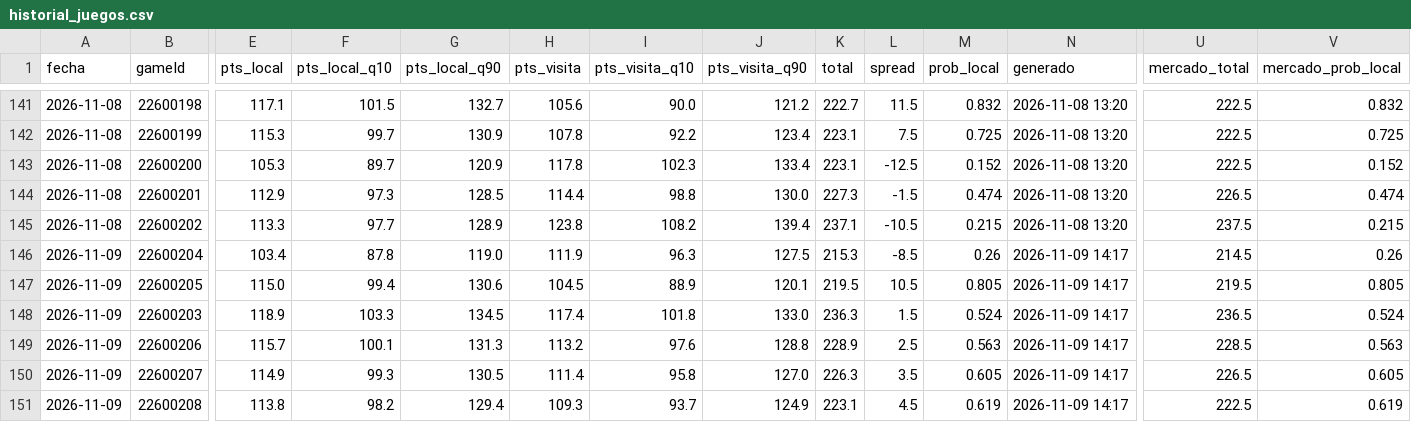
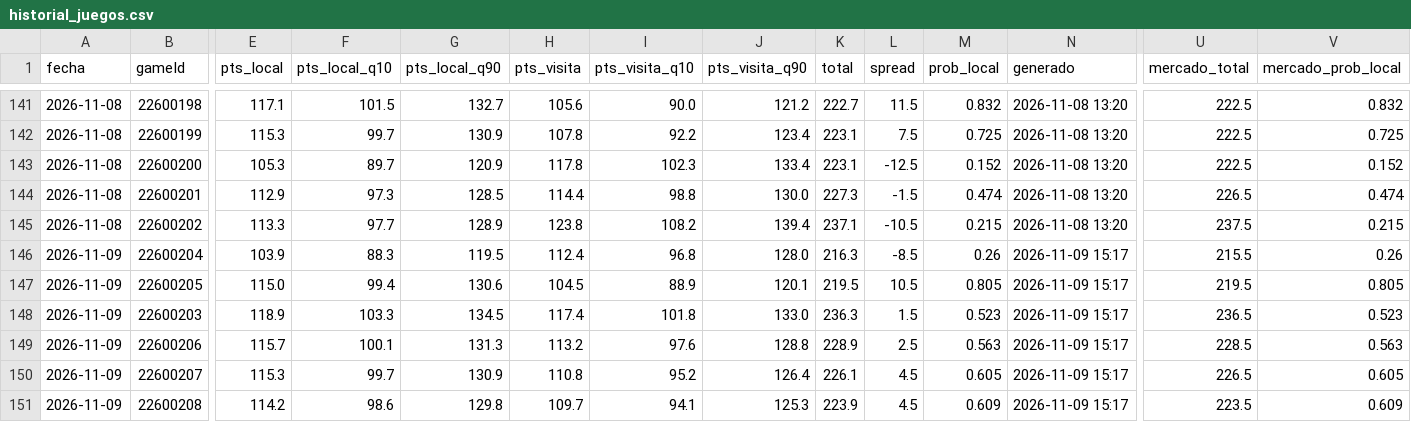
Before and after one commit to noevillaes/nba-player-forecasting, a CSV file: predictions/historial_juegos.csv, drawn as a sheet; only a part is shown, gaps mark what is left out; the diff covers the shown part only; the diff names each change by its address in the sheet, - before the commit and + after, or states it on an @@ line.

```diff
--- a/predictions/historial_juegos.csv
+++ b/predictions/historial_juegos.csv
-E146 (pts_local): 103.4
+E146 (pts_local): 103.9
-F146 (pts_local_q10): 87.8
+F146 (pts_local_q10): 88.3
-G146 (pts_local_q90): 119.0
+G146 (pts_local_q90): 119.5
-H146 (pts_visita): 111.9
+H146 (pts_visita): 112.4
-I146 (pts_visita_q10): 96.3
+I146 (pts_visita_q10): 96.8
-J146 (pts_visita_q90): 127.5
+J146 (pts_visita_q90): 128.0
-K146 (total): 215.3
+K146 (total): 216.3
-N146:N151 (generado): 2026-11-09 14:17
+N146:N151 (generado): 2026-11-09 15:17
-U146 (mercado_total): 214.5
+U146 (mercado_total): 215.5
-M148 (prob_local): 0.524
+M148 (prob_local): 0.523
-V148 (mercado_prob_local): 0.524
+V148 (mercado_prob_local): 0.523
-E150 (pts_local): 114.9
+E150 (pts_local): 115.3
-F150 (pts_local_q10): 99.3
+F150 (pts_local_q10): 99.7
-G150 (pts_local_q90): 130.5
+G150 (pts_local_q90): 130.9
-H150 (pts_visita): 111.4
+H150 (pts_visita): 110.8
-I150 (pts_visita_q10): 95.8
+I150 (pts_visita_q10): 95.2
-J150 (pts_visita_q90): 127.0
+J150 (pts_visita_q90): 126.4
-K150 (total): 226.3
+K150 (total): 226.1
-L150 (spread): 3.5
+L150 (spread): 4.5
-E151 (pts_local): 113.8
+E151 (pts_local): 114.2
-F151 (pts_local_q10): 98.2
+F151 (pts_local_q10): 98.6
-G151 (pts_local_q90): 129.4
+G151 (pts_local_q90): 129.8
-H151 (pts_visita): 109.3
+H151 (pts_visita): 109.7
-I151 (pts_visita_q10): 93.7
+I151 (pts_visita_q10): 94.1
-J151 (pts_visita_q90): 124.9
+J151 (pts_visita_q90): 125.3
-K151 (total): 223.1
+K151 (total): 223.9
-M151 (prob_local): 0.619
+M151 (prob_local): 0.609
-U151 (mercado_total): 222.5
+U151 (mercado_total): 223.5
-V151 (mercado_prob_local): 0.619
+V151 (mercado_prob_local): 0.609
```
Also changed, not shown: 27 edited cells elsewhere in this file, predictions/2026-11-09.csv, predictions/juegos_2026-11-09.csv, 5 other files.
